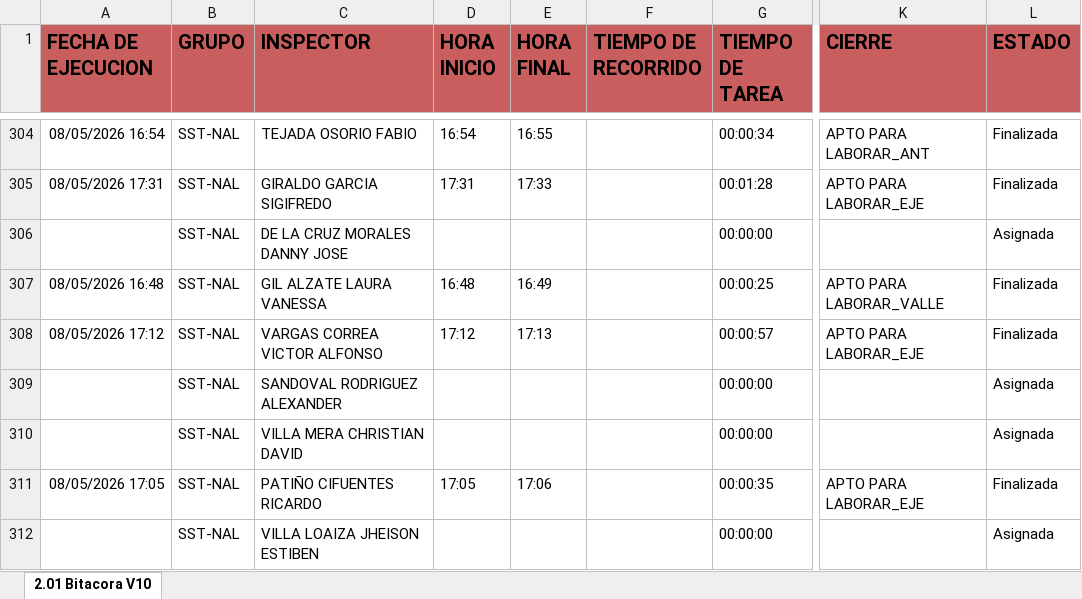
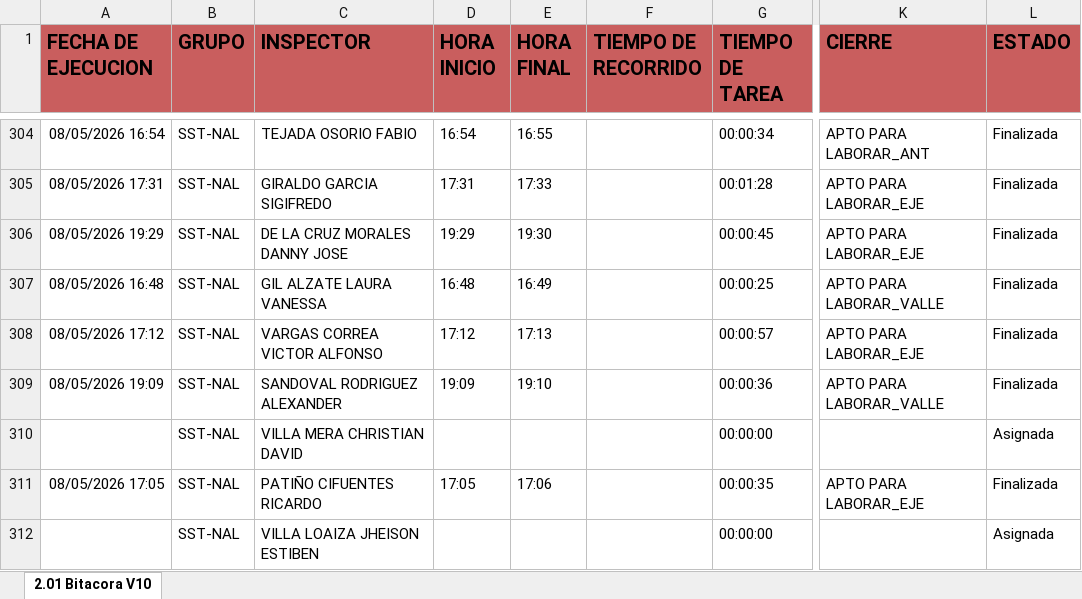
Before and after one commit to cristianchica2007z-create/dashboard-inspectores, an Excel workbook: BITACORA.xlsx, sheet 2.01 Bitacora V10, drawn as a sheet; only a part is shown, gaps mark what is left out; values as stored, in another font and other column widths than the file's, no borders; the diff covers the shown part only; the diff names each change by its address in the sheet, - before the commit and + after, or states it on an @@ line.

Commit message:
Actualización de BITACORA.xlsx por cchica

```diff
--- a/BITACORA.xlsx (sheet 2.01 Bitacora V10)
+++ b/BITACORA.xlsx (sheet 2.01 Bitacora V10)
-A306 (FECHA DE EJECUCION): (empty)
+A306 (FECHA DE EJECUCION): 08/05/2026 19:29
-D306 (HORA INICIO): (empty)
+D306 (HORA INICIO): 19:29
-E306 (HORA FINAL): (empty)
+E306 (HORA FINAL): 19:30
-G306 (TIEMPO DE TAREA): 00:00:00
+G306 (TIEMPO DE TAREA): 00:00:45
-K306 (CIERRE): (empty)
+K306 (CIERRE): APTO PARA LABORAR_EJE
-L306 (ESTADO): Asignada
+L306 (ESTADO): Finalizada
-A309 (FECHA DE EJECUCION): (empty)
+A309 (FECHA DE EJECUCION): 08/05/2026 19:09
-D309 (HORA INICIO): (empty)
+D309 (HORA INICIO): 19:09
-E309 (HORA FINAL): (empty)
+E309 (HORA FINAL): 19:10
-G309 (TIEMPO DE TAREA): 00:00:00
+G309 (TIEMPO DE TAREA): 00:00:36
-K309 (CIERRE): (empty)
+K309 (CIERRE): APTO PARA LABORAR_VALLE
-L309 (ESTADO): Asignada
+L309 (ESTADO): Finalizada
```
Also changed, not shown: 334 edited cells elsewhere in this sheet.
